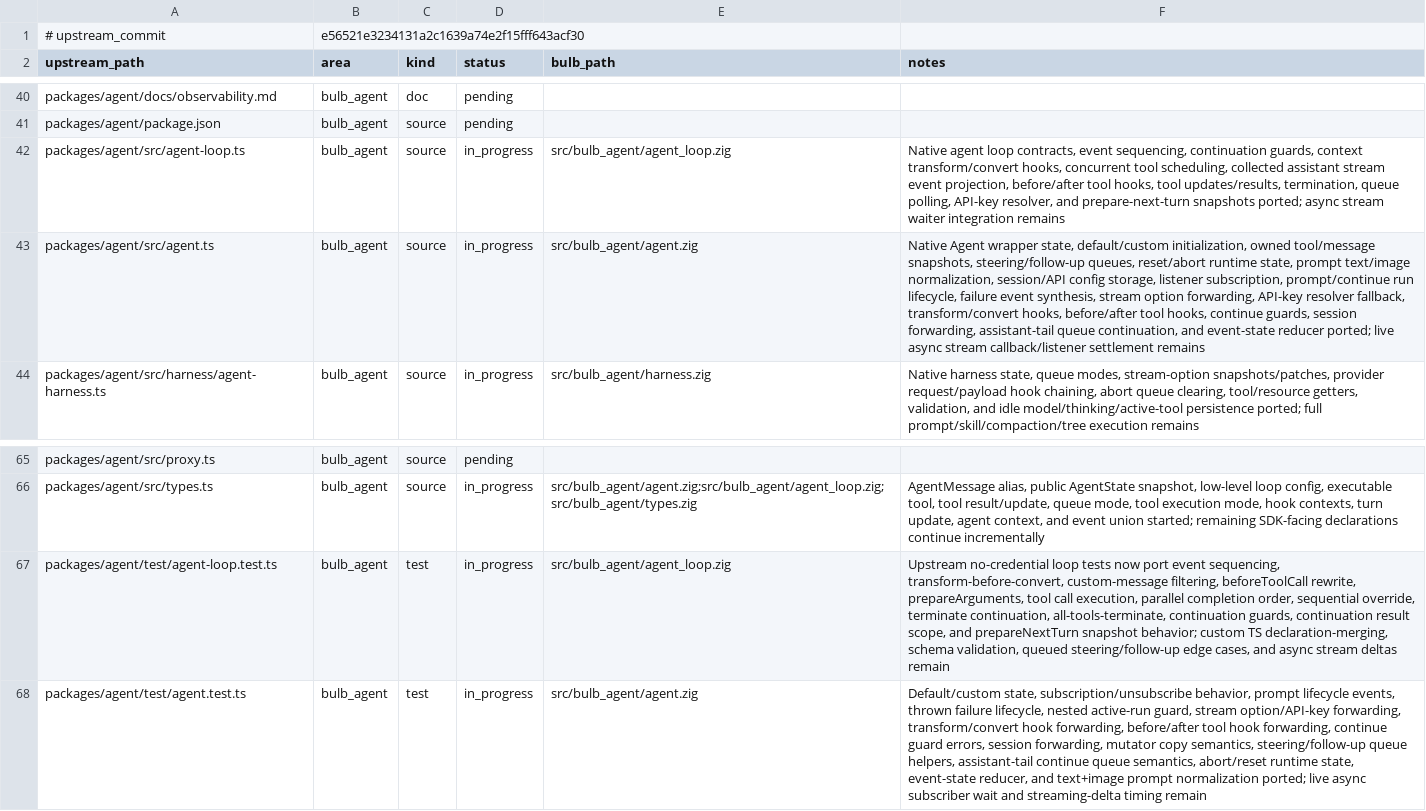
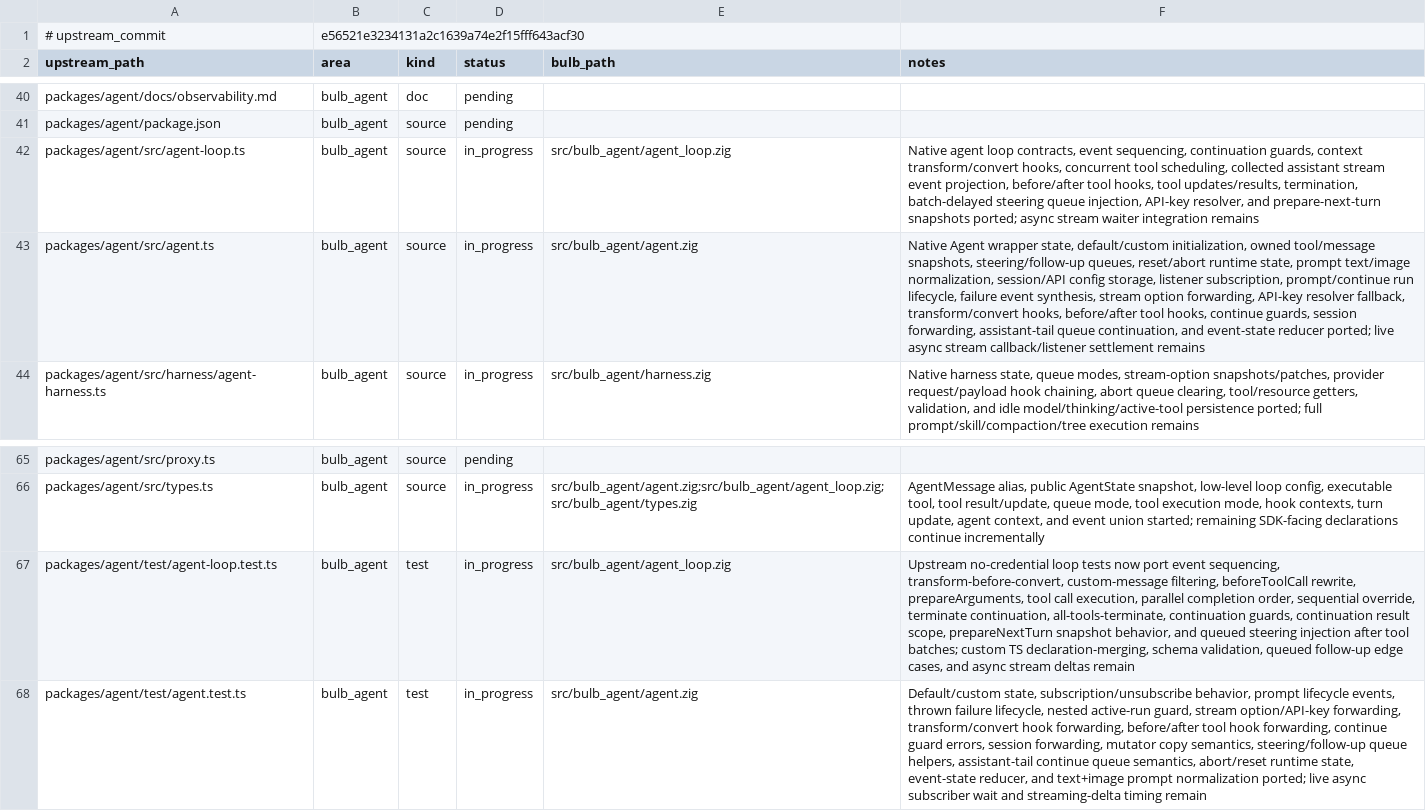
Before and after one commit to anggakhrsma/bulb, a TSV file: parity/ledger.tsv, drawn as a sheet; only a part is shown, gaps mark what is left out; the diff names each change by its address in the sheet, - before the commit and + after, or states it on an @@ line.

Commit message:
test: cover queued steering after tool batches

```diff
--- a/parity/ledger.tsv
+++ b/parity/ledger.tsv
-F42 (notes): …updates/results, termination, queue polling, API-key resolver,…
+F42 (notes): …updates/results, termination, batch-delayed steering queue injection, API-key resolver,…
-F67 (notes): …result scope, and prepareNextTurn snapshot behavior; custom TS declaration-merging, schema validation, queued steering/follow-up edge cases,…
+F67 (notes): …result scope, prepareNextTurn snapshot behavior, and queued steering injection after tool batches; custom TS declaration-merging, schema validation, queued follow-up edge cases,…
```
Also changed, not shown: parity/status.tsv, 1 other file.
